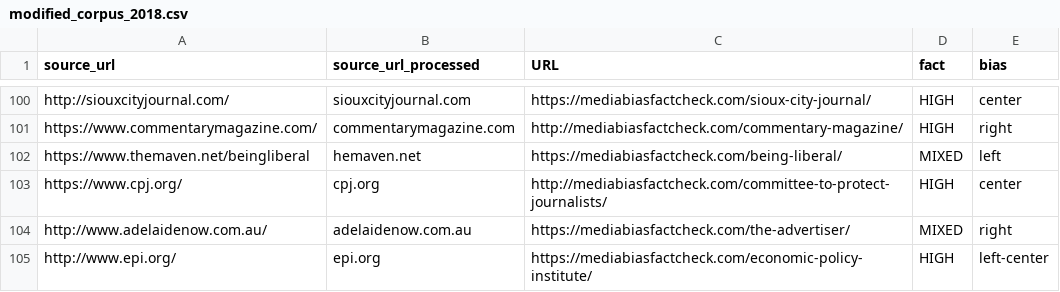
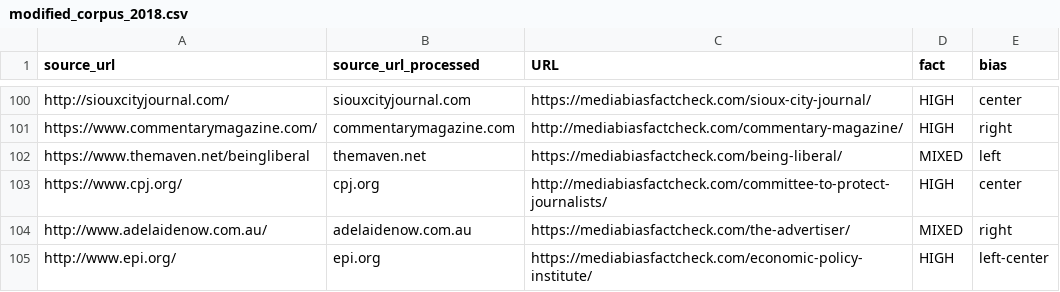
Before and after one commit to PacoPacov/site_similarity, a CSV file: data/annotated_data/modified_corpus_2018.csv, drawn as a sheet; only a part is shown, gaps mark what is left out.

```diff
--- a/data/annotated_data/modified_corpus_2018.csv
+++ b/data/annotated_data/modified_corpus_2018.csv
@@ -101,3 +101,3 @@ http://siouxcityjournal.com/,siouxcityjournal.com,https://mediabiasfactcheck.com
 https://www.commentarymagazine.com/,commentarymagazine.com,http://mediabiasfactcheck.com/commentary-magazine/,HIGH,right
-https://www.themaven.net/beingliberal,hemaven.net,https://mediabiasfactcheck.com/being-liberal/,MIXED,left
+https://www.themaven.net/beingliberal,themaven.net,https://mediabiasfactcheck.com/being-liberal/,MIXED,left
 https://www.cpj.org/,cpj.org,http://mediabiasfactcheck.com/committee-to-protect-journalists/,HIGH,center
```
Also changed, not shown: 14 other files.
